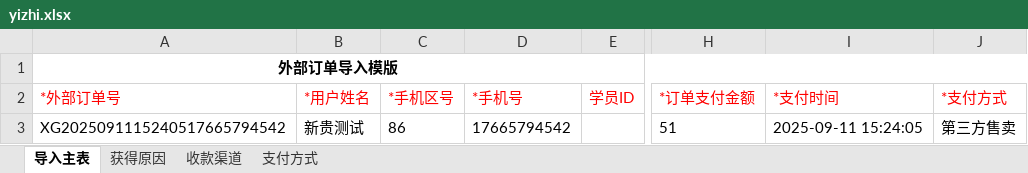
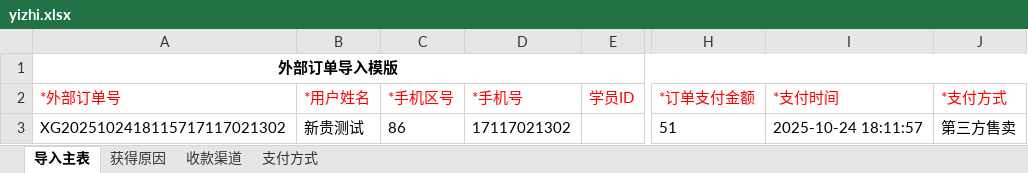
Before and after one commit to tanxingui/hltn_demo, an Excel workbook: API/CreateData/yizhi.xlsx, sheet 导入主表, drawn as a sheet; only a part is shown, gaps mark what is left out; values as stored, in another font and other column widths than the file's, no borders; the diff names each change by its address in the sheet, - before the commit and + after, or states it on an @@ line.

```diff
--- a/API/CreateData/yizhi.xlsx (sheet 导入主表)
+++ b/API/CreateData/yizhi.xlsx (sheet 导入主表)
-A3 (*外部订单号): XG2025091115240517665794542
+A3 (*外部订单号): XG2025102418115717117021302
-D3 (*手机号): 17665794542
+D3 (*手机号): 17117021302
-I3 (*支付时间): 2025-09-11 15:24:05
+I3 (*支付时间): 2025-10-24 18:11:57
```
Also changed, not shown: API/CreateData/biaoda.xlsx.
